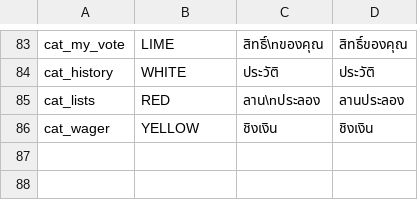
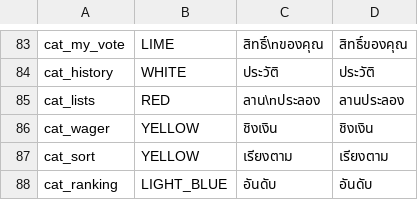
Before and after one commit to plussgpt3-beep/IconResourcePack, a TSV file: tools/categories.tsv, drawn as a sheet; only a part is shown, gaps mark what is left out.

```diff
--- a/tools/categories.tsv
+++ b/tools/categories.tsv
@@ -86 +86,3 @@ cat_lists	RED	ลาน\nประลอง	ลานประลอง
 cat_wager	YELLOW	ชิงเงิน	ชิงเงิน
+cat_sort	YELLOW	เรียงตาม	เรียงตาม
+cat_ranking	LIGHT_BLUE	อันดับ	อันดับ
```
Also changed, not shown: 20 other files.
